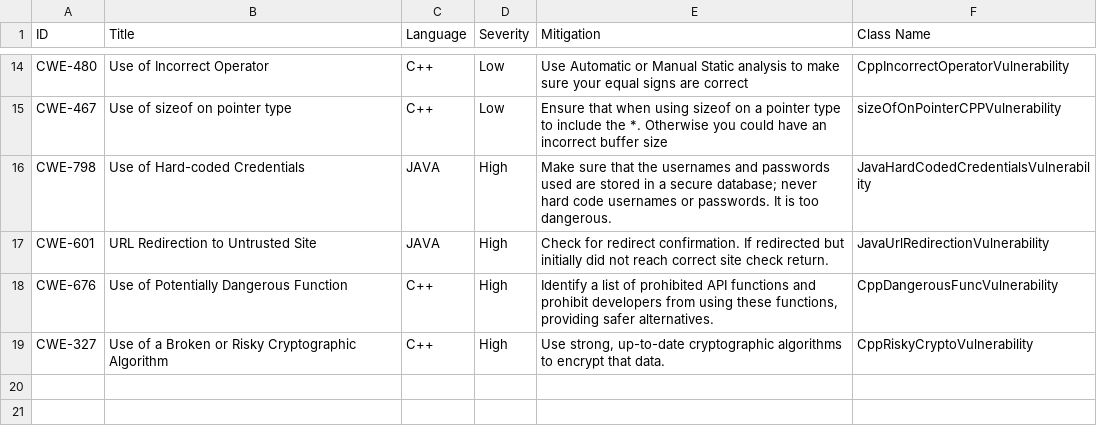
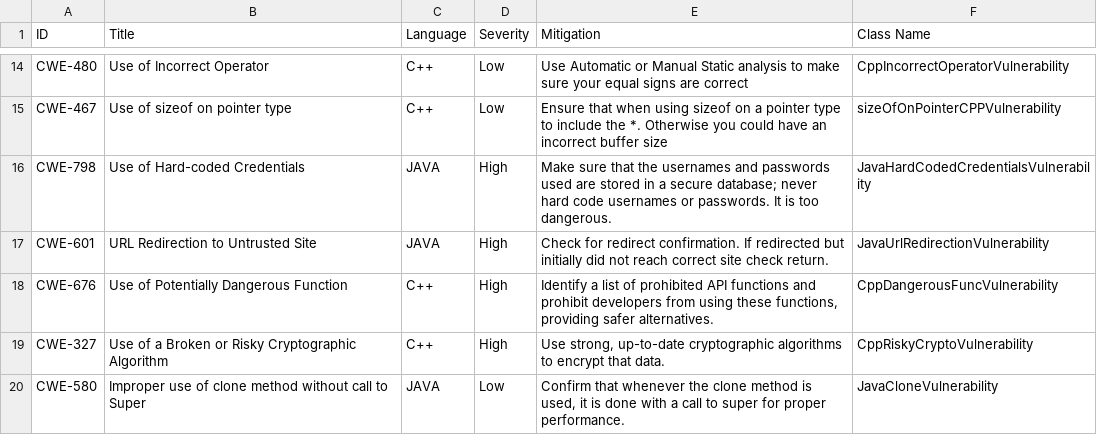
Before and after one commit to RyanBeebe1/SWIntegrity, a CSV file: vulnerabilities/config.csv, drawn as a sheet; only a part is shown, gaps mark what is left out.

Commit message:
updated csv for cwe 580

```diff
--- a/vulnerabilities/config.csv
+++ b/vulnerabilities/config.csv
@@ -19 +19,2 @@ CWE-676,Use of Potentially Dangerous Function,C++,High,"Identify a list of prohi
 CWE-327,Use of a Broken or Risky Cryptographic Algorithm,C++,High,"Use strong, up-to-date cryptographic algorithms to encrypt that data.",CppRiskyCryptoVulnerability
+CWE-580,Improper use of clone method without call to Super,JAVA,Low,"Confirm that whenever the clone method is used, it is done with a call to super for proper performance.",JavaCloneVulnerability
```
